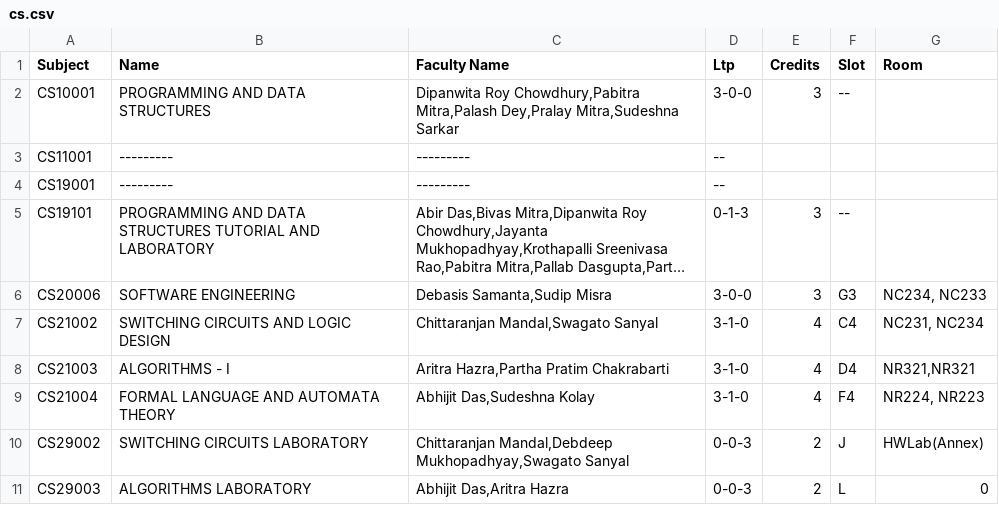
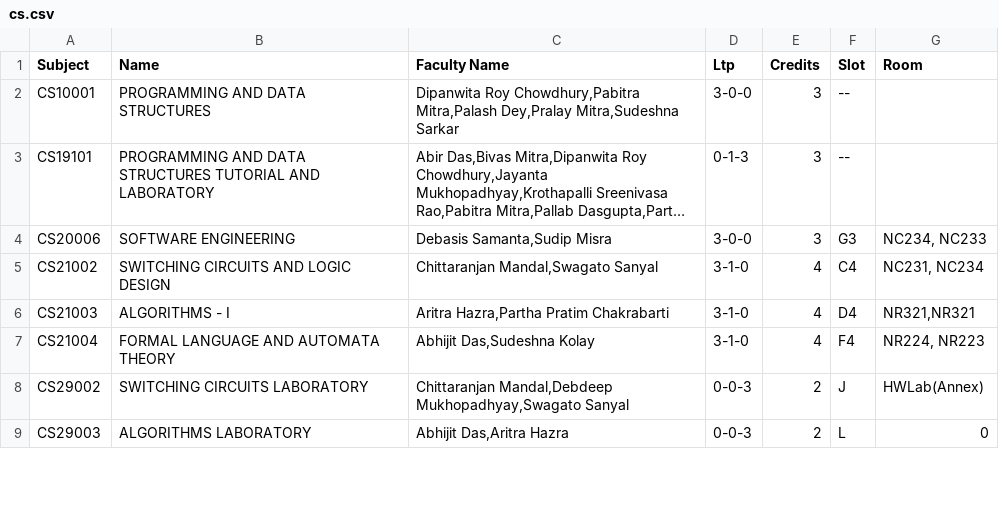
Before and after one commit to CEOAI-ABM/Full_intergration_rakshak, a CSV file: src/Timetable/subject_slots/cs.csv, drawn as a sheet; only a part is shown; long unchanged cells end in …; the diff names each change by its address in the sheet, - before the commit and + after, or states it on an @@ line.

```diff
--- a/src/Timetable/subject_slots/cs.csv
+++ b/src/Timetable/subject_slots/cs.csv
-row 3: CS11001 | --------- | --------- | --
-row 4: CS19001 | --------- | --------- | --
```
Also changed, not shown: src/Timetable/subject_slots/MA.csv, src/Timetable/subject_slots/ce.csv, 7 other files.
